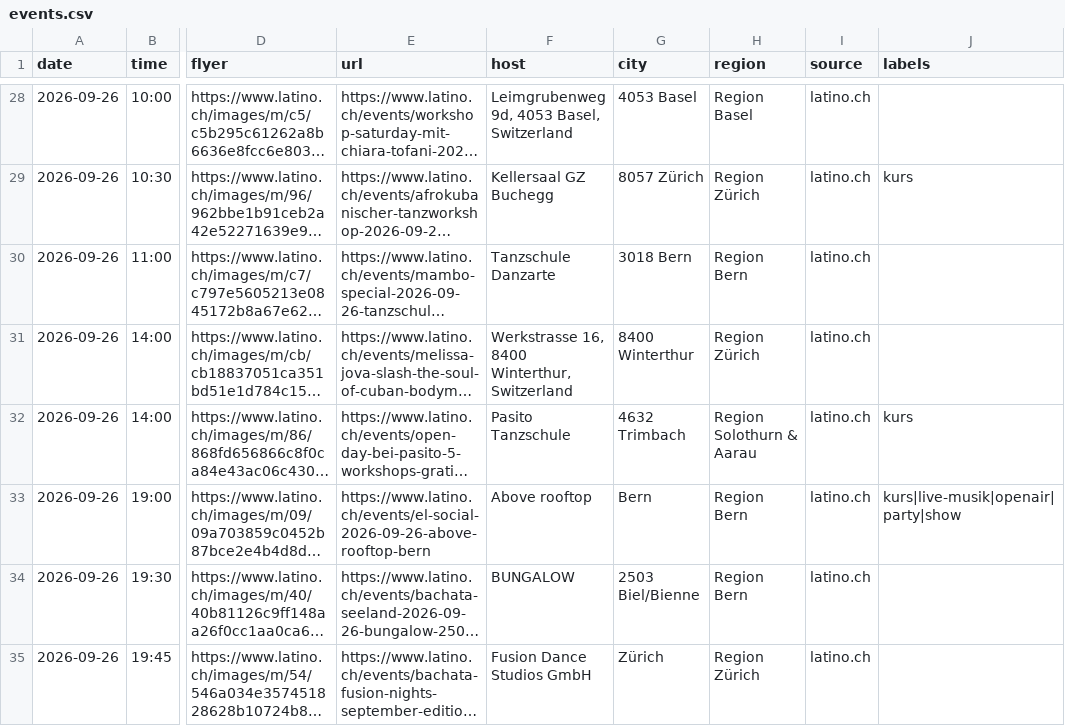
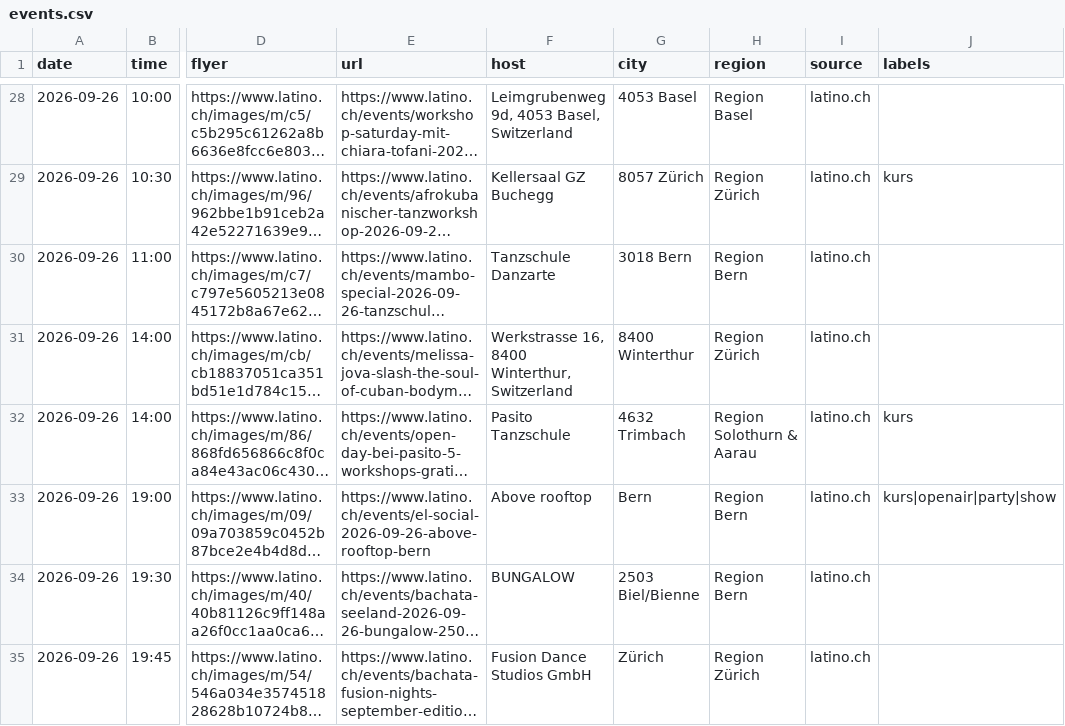
Before and after one commit to aendu/latin-events-be, a CSV file: data/events.csv, drawn as a sheet; only a part is shown, gaps mark what is left out; long unchanged cells end in …; the diff covers the shown part only; the diff names each change by its address in the sheet, - before the commit and + after, or states it on an @@ line.

```diff
--- a/data/events.csv
+++ b/data/events.csv
-J33 (labels): kurs|live-musik|openair|party|show
+J33 (labels): kurs|openair|party|show
```
Also changed, not shown: 3 added rows and 3 edited cells elsewhere in this file, data/events_latino_ch.csv.
